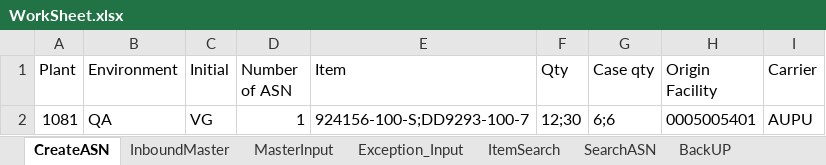
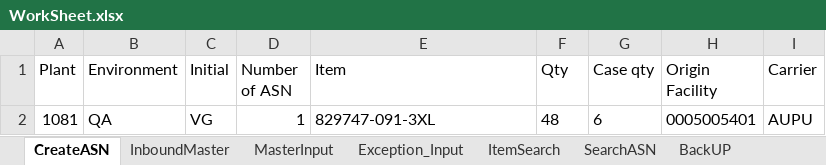
Before and after one commit to Vino0585/Nike, an Excel workbook: J30/Input_files/WorkSheet.xlsx, sheet CreateASN, drawn as a sheet; values as stored, in another font and other column widths than the file's, no borders; the diff names each change by its address in the sheet, - before the commit and + after, or states it on an @@ line.

```diff
--- a/J30/Input_files/WorkSheet.xlsx (sheet CreateASN)
+++ b/J30/Input_files/WorkSheet.xlsx (sheet CreateASN)
-E2 (Item): 924156-100-S;DD9293-100-7
+E2 (Item): 829747-091-3XL
-F2 (Qty): 12;30
+F2 (Qty): 48
-G2 (Case qty): 6;6
+G2 (Case qty): 6
```
Also changed, not shown: sheet Exception_Input, sheet BackUP, sheet InboundMaster, sheet MasterInput, J30/Output_files/ASN_Creation_Report.xlsx, J30/Output_files/MHE_Journal_Inbound_results.xlsx, 9 other files.
